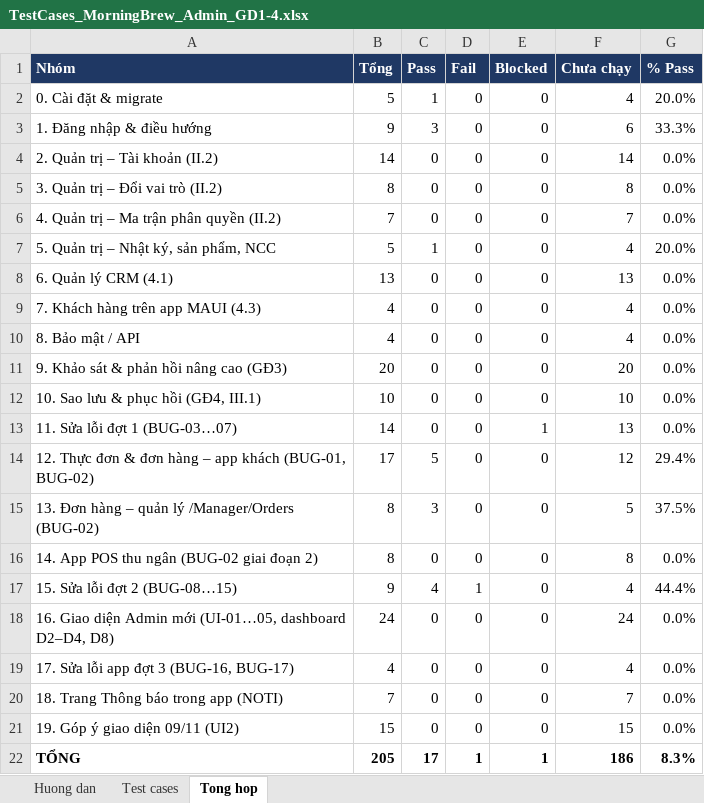
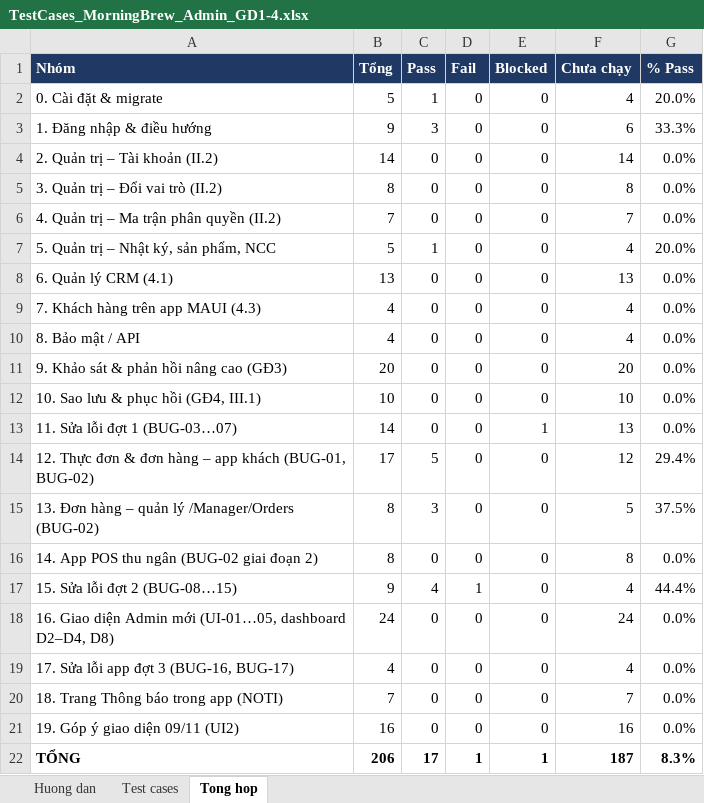
Before and after one commit to KhThB/MorningBrewCRM, an Excel workbook: docs/TestCases_MorningBrew_Admin_GD1-4.xlsx, sheet Tong hop, drawn as a sheet; values as stored, in another font and other column widths than the file's, no borders; the diff names each change by its address in the sheet, - before the commit and + after, or states it on an @@ line.

```diff
--- a/docs/TestCases_MorningBrew_Admin_GD1-4.xlsx (sheet Tong hop)
+++ b/docs/TestCases_MorningBrew_Admin_GD1-4.xlsx (sheet Tong hop)
-B21 (Tổng): 15
+B21 (Tổng): 16
-F21 (Chưa chạy): 15
+F21 (Chưa chạy): 16
-B22 (Tổng): 205
+B22 (Tổng): 206
-F22 (Chưa chạy): 186
+F22 (Chưa chạy): 187
```
Also changed, not shown: sheet Test cases, sheet Huong dan, formulas that keep their value.
